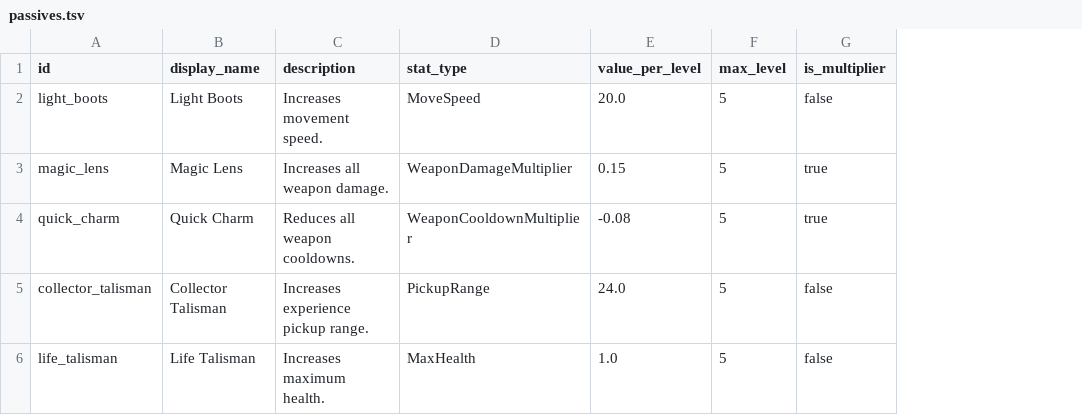
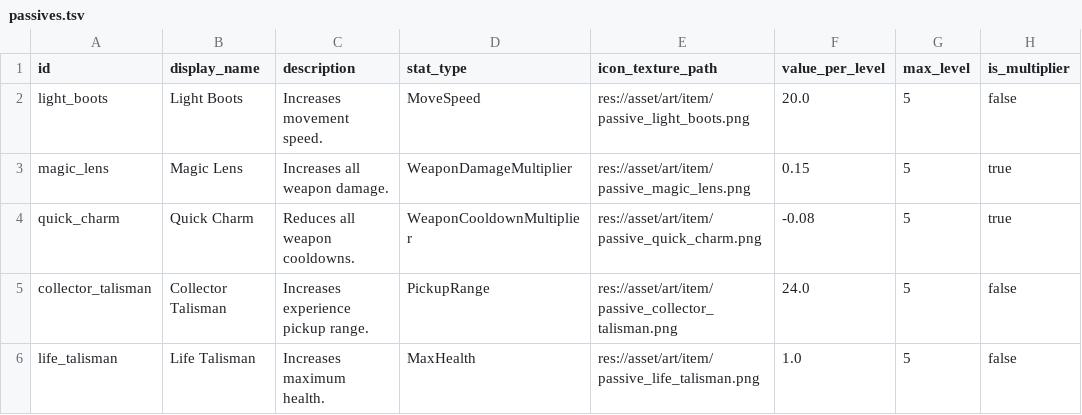
Before and after one commit to Moube/godot_survivor, a TSV file: asset/config/passives.tsv, drawn as a sheet; the diff names each change by its address in the sheet, - before the commit and + after, or states it on an @@ line.

```diff
--- a/asset/config/passives.tsv
+++ b/asset/config/passives.tsv
+column E (icon_texture_path), rows 2-6: res://asset/art/item/passive_light_boots.png | res://asset/art/item/passive_magic_lens.png | res://asset/art/item/passive_quick_charm.png | res://asset/art/item/passive_collector_talisman.png | res://asset/art/item/passive_life_talisman.png
```
Also changed, not shown: asset/config/enemies.tsv, asset/config/levels.tsv, 41 other files.
